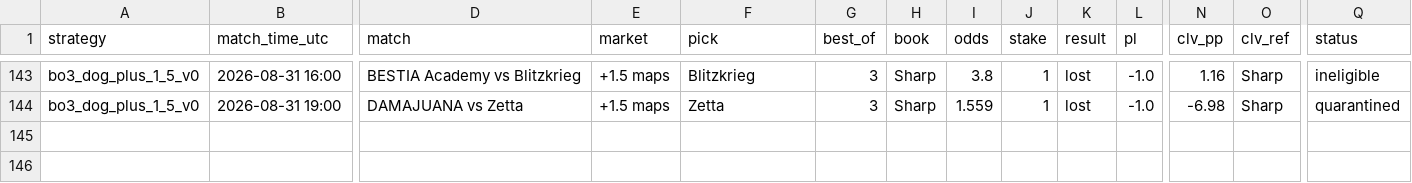
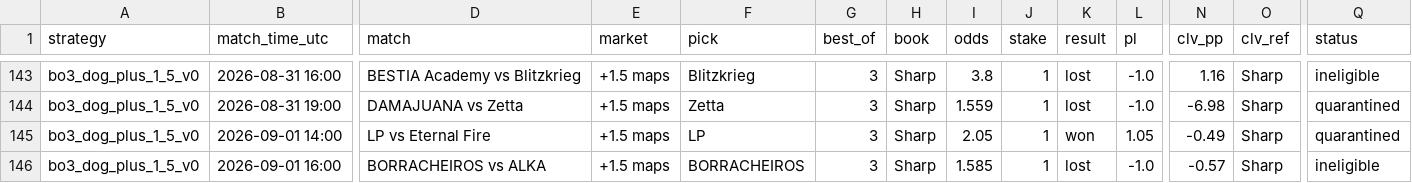
Before and after one commit to hyprcs/cs2hub, a CSV file: strategies/data/bo3_dog_plus_1_5_v0.csv, drawn as a sheet; only a part is shown, gaps mark what is left out; rows hold the shown columns only; the diff names each change by its address in the sheet, - before the commit and + after, or states it on an @@ line.

```diff
--- a/strategies/data/bo3_dog_plus_1_5_v0.csv
+++ b/strategies/data/bo3_dog_plus_1_5_v0.csv
+row 145: bo3_dog_plus_1_5_v0 | 2026-09-01 14:00 | LP vs Eternal Fire | +1.5 maps | LP | 3 | Sharp | 2.05 | 1 | won | 1.05 | -0.49 | Sharp | quarantined
+row 146: bo3_dog_plus_1_5_v0 | 2026-09-01 16:00 | BORRACHEIROS vs ALKA | +1.5 maps | BORRACHEIROS | 3 | Sharp | 1.585 | 1 | lost | -1.0 | -0.57 | Sharp | ineligible
```
Also changed, not shown: strategies/data/all.csv, strategies/data/bo3_dog_plus_1_5_bookC_v0.csv, 10 other files.
